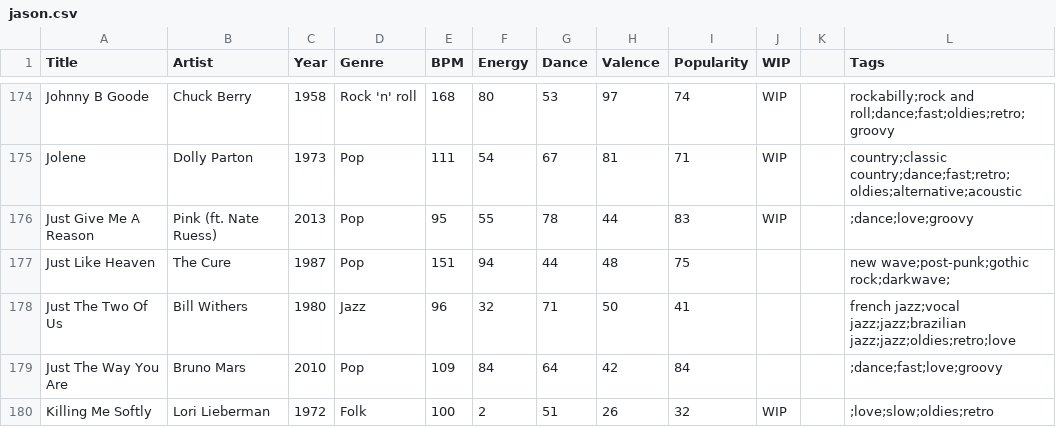
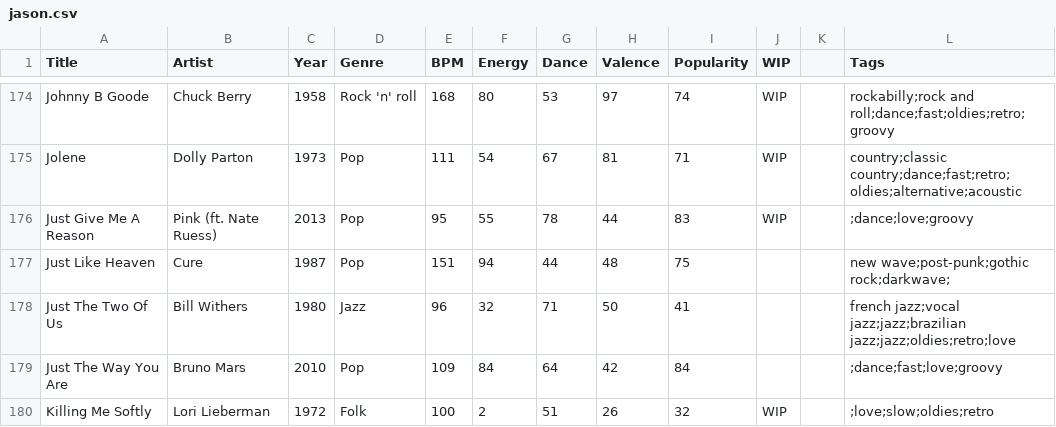
Before and after one commit to lemongrassgoa/lemongrassgoa.github.io, a CSV file: list/jason.csv, drawn as a sheet; only a part is shown, gaps mark what is left out; the diff names each change by its address in the sheet, - before the commit and + after, or states it on an @@ line.

Commit message:
update

```diff
--- a/list/jason.csv
+++ b/list/jason.csv
-B177 (Artist): The Cure
+B177 (Artist): Cure
```
